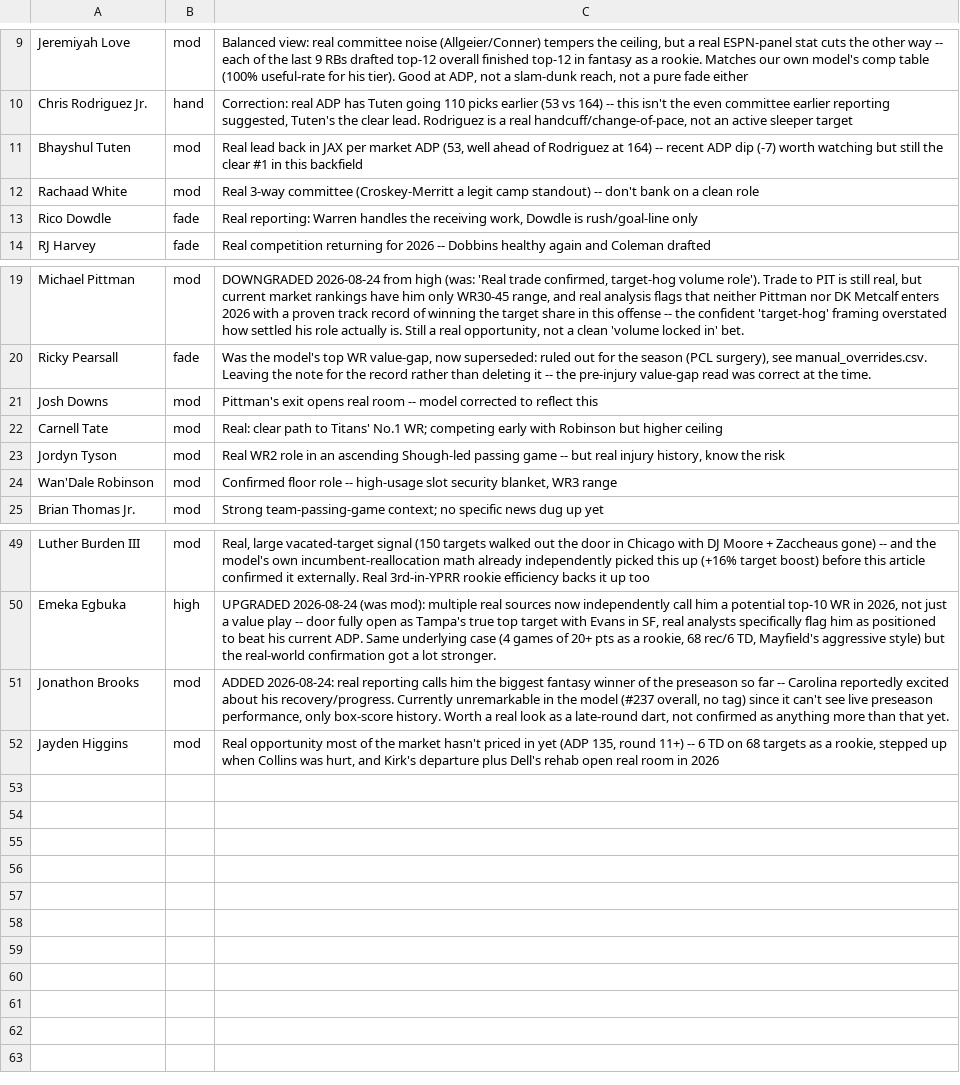
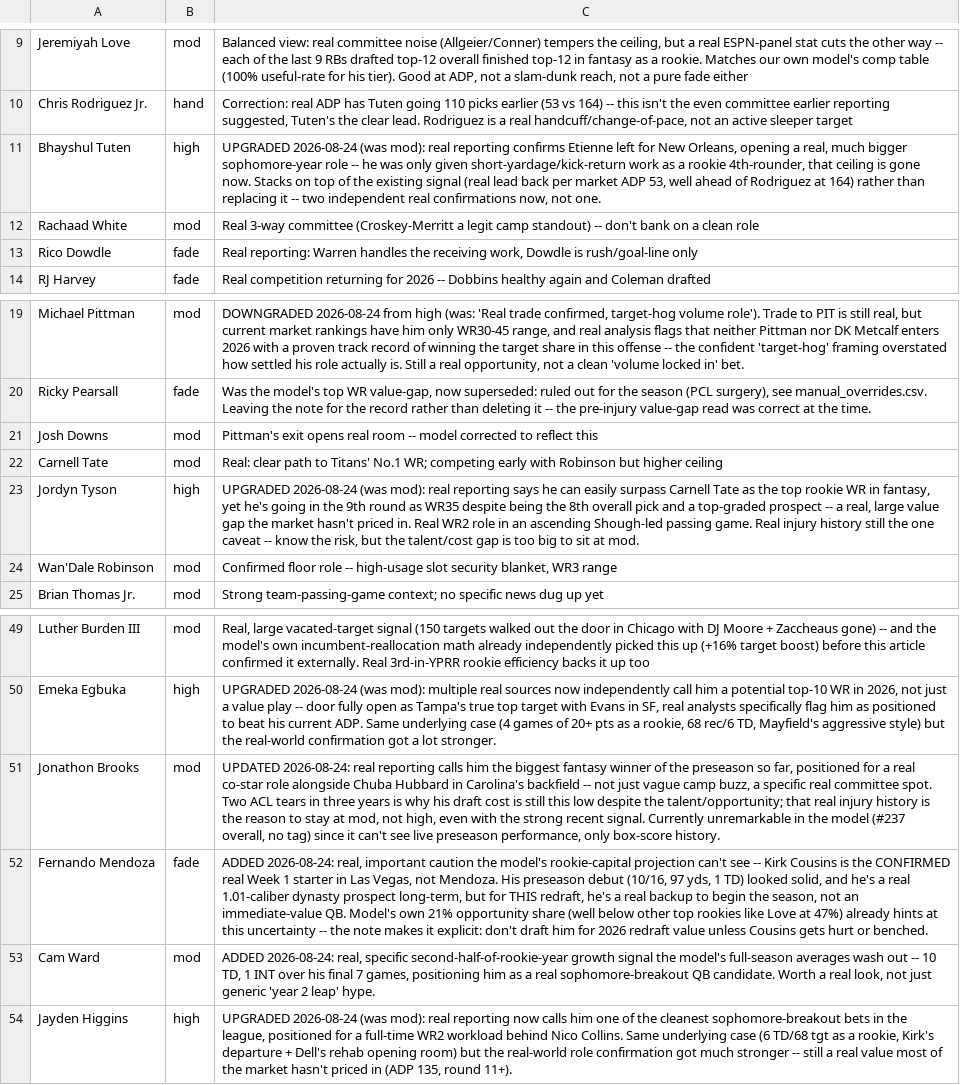
Before and after one commit to MalBot1/draft-war-room, a CSV file: scouting_notes.csv, drawn as a sheet; only a part is shown, gaps mark what is left out; addresses are those after the commit; the diff names each change by its address in the sheet, - before the commit and + after, or states it on an @@ line.

Commit message:
Rookie + sophomore sweep: 3 upgrades, 1 new fade, 2 new adds
Real value-gap upgrades (mod->high), all on strong real reporting:
- Jordyn Tyson: can surpass Tate as top rookie WR per real analysis, yet
  going 9th round as WR35 despite 8th-overall-pick pedigree -- real gap
  the market hasn't closed.
- Jayden Higgins: called one of the league's cleanest sophomore-breakout
  bets, full-time WR2 role behind Collins confirmed.
- Bhayshul Tuten: Etienne's real departure to NO removes the rookie-year
  snap ceiling -- second independent real confirmation on top of the
  existing ADP-gap signal.

New fade -- real and important: Fernando Mendoza. The model's rookie-
capital projection can't see that Kirk Cousins is the CONFIRMED real
Week 1 Raiders starter, not him. Solid preseason debut, real long-term
prospect, but not a redraft QB1 play to start 2026 -- flagged explicitly
so it's not mistaken for an immediate-value rookie QB the way Dart/Nix/
Shough are.

New mod: Cam Ward (real 10 TD/1 INT over his final 7 rookie games,
positions him as a real sophomore-leap candidate the full-season average
washes out). Jonathon Brooks note strengthened with the real Hubbard
co-star role and the 2-ACL-tears context for why he's still this cheap.

```diff
--- a/scouting_notes.csv
+++ b/scouting_notes.csv
-B11: mod
+B11: high
-C11: Real lead back in JAX per market ADP (53, well ahead of Rodriguez at 164) -- recent ADP dip (-7) worth watching but still the clear #1 in this backfield
+C11: UPGRADED 2026-08-24 (was mod): real reporting confirms Etienne left for New Orleans, opening a real, much bigger sophomore-year role -- he was only given short-yardage/kick-return work as a rookie 4th-rounder, that ceiling is gone now. Stacks on top of the existing signal (real lead back per market ADP 53, well ahead of Rodriguez at 164) rather than replacing it -- two independent real confirmations now, not one.
-B23: mod
+B23: high
-C23: Real WR2 role in an ascending Shough-led passing game -- but real injury history, know the risk
+C23: UPGRADED 2026-08-24 (was mod): real reporting says he can easily surpass Carnell Tate as the top rookie WR in fantasy, yet he's going in the 9th round as WR35 despite being the 8th overall pick and a top-graded prospect -- a real, large value gap the market hasn't priced in. Real WR2 role in an ascending Shough-led passing game. Real injury history still the one caveat -- know the risk, but the talent/cost gap is too big to sit at mod.
-C51: ADDED 2026-08-24: real reporting calls him the biggest fantasy winner of the preseason so far -- Carolina reportedly excited about his recovery/progress. Currently unremarkable in the model (#237 overall, no tag) since it can't see live preseason performance, only box-score history. Worth a real look as a late-round dart, not confirmed as anything more than that yet.
+C51: UPDATED 2026-08-24: real reporting calls him the biggest fantasy winner of the preseason so far, positioned for a real co-star role alongside Chuba Hubbard in Carolina's backfield -- not just vague camp buzz, a specific real committee spot. Two ACL tears in three years is why his draft cost is still this low despite the talent/opportunity; that real injury history is the reason to stay at mod, not high, even with the strong recent signal. Currently unremarkable in the model (#237 overall, no tag) since it can't see live preseason performance, only box-score history.
+row 52: Fernando Mendoza | fade | ADDED 2026-08-24: real, important caution the model's rookie-capital projection can't see -- Kirk Cousins is the CONFIRMED real Week 1 starter in Las Vegas, not Mendoza. His preseason debut (10/16, 97 yds, 1 TD) looked solid, and he's a real 1.01-caliber dynasty prospect long-term, but for THIS redraft, he's a real backup to begin the season, not an immediate-value QB. Model's own 21% opportunity share (well below other top rookies like Love at 47%) already hints at this uncertainty -- the note makes it explicit: don't draft him for 2026 redraft value unless Cousins gets hurt or benched.
+row 53: Cam Ward | mod | ADDED 2026-08-24: real, specific second-half-of-rookie-year growth signal the model's full-season averages wash out -- 10 TD, 1 INT over his final 7 games, positioning him as a real sophomore-breakout QB candidate. Worth a real look, not just generic 'year 2 leap' hype.
-B54: mod
+B54: high
-C54: Real opportunity most of the market hasn't priced in yet (ADP 135, round 11+) -- 6 TD on 68 targets as a rookie, stepped up when Collins was hurt, and Kirk's departure plus Dell's rehab open real room in 2026
+C54: UPGRADED 2026-08-24 (was mod): real reporting now calls him one of the cleanest sophomore-breakout bets in the league, positioned for a full-time WR2 workload behind Nico Collins. Same underlying case (6 TD/68 tgt as a rookie, Kirk's departure + Dell's rehab opening room) but the real-world role confirmation got much stronger -- still a real value most of the market hasn't priced in (ADP 135, round 11+).
```
Also changed, not shown: profiles.csv, war_room_import.csv.
